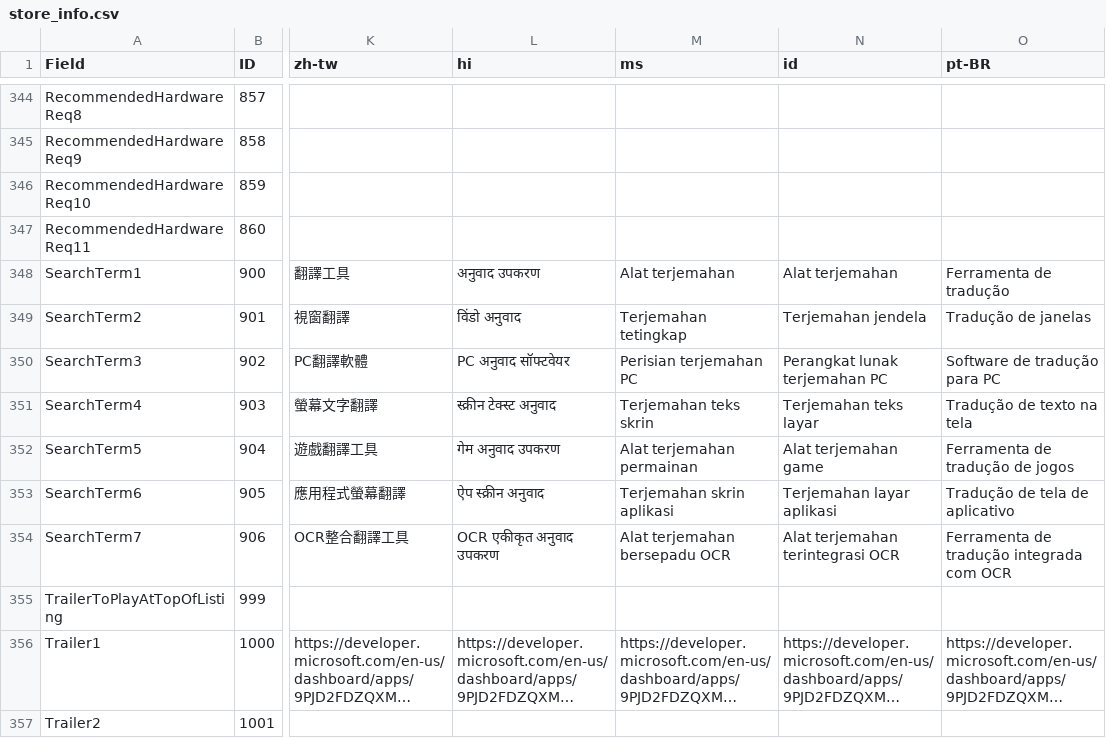
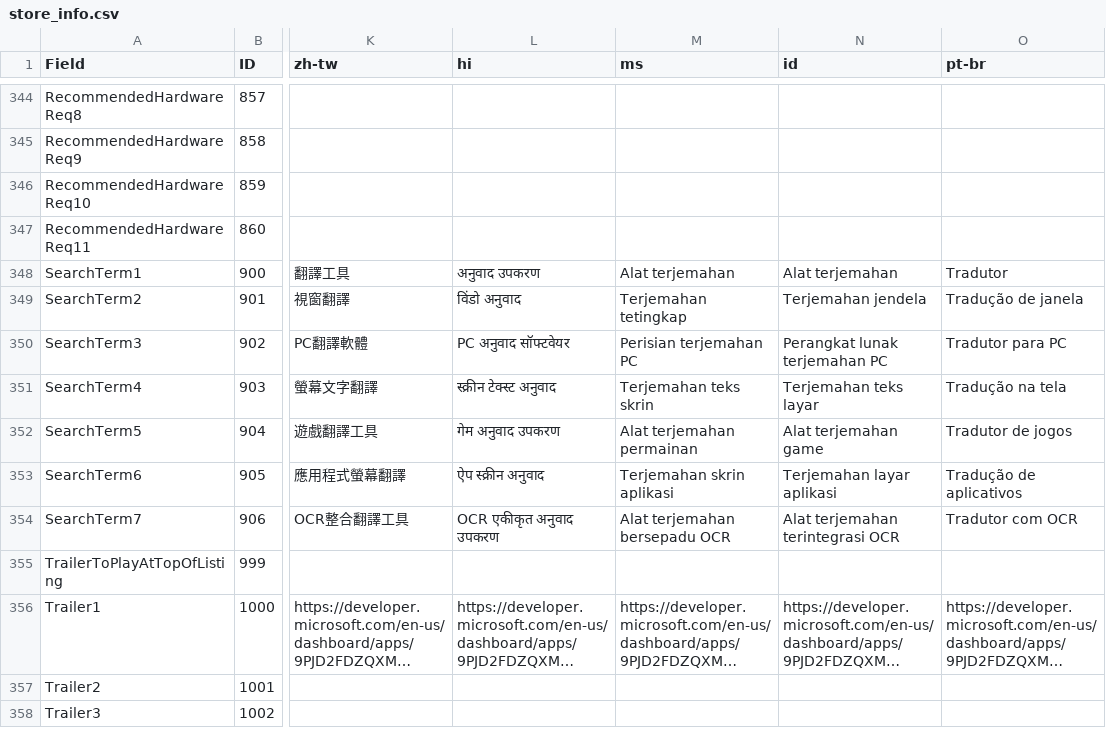
Before and after one commit to Freeesia/WindowTranslator, a CSV file: store/store_info.csv, drawn as a sheet; only a part is shown, gaps mark what is left out; the shorter side is filled out with more unchanged rows; long unchanged cells end in …; the diff names each change by its address in the sheet, - before the commit and + after, or states it on an @@ line.

Commit message:
ストア情報の修正：pt-BRの表記を統一

```diff
--- a/store/store_info.csv
+++ b/store/store_info.csv
-O1: pt-BR
+O1: pt-br
-O348 (pt-br): Ferramenta de tradução
+O348 (pt-br): Tradutor
-O349 (pt-br): Tradução de janelas
+O349 (pt-br): Tradução de janela
-O350 (pt-br): Software de tradução para PC
+O350 (pt-br): Tradutor para PC
-O351 (pt-br): Tradução de texto na tela
+O351 (pt-br): Tradução na tela
-O352 (pt-br): Ferramenta de tradução de jogos
+O352 (pt-br): Tradutor de jogos
-O353 (pt-br): Tradução de tela de aplicativo
+O353 (pt-br): Tradução de aplicativos
-O354 (pt-br): Ferramenta de tradução integrada com OCR
+O354 (pt-br): Tradutor com OCR
```
